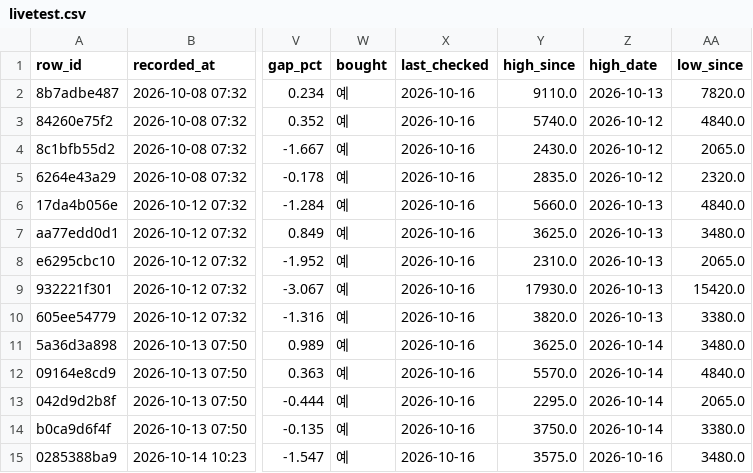
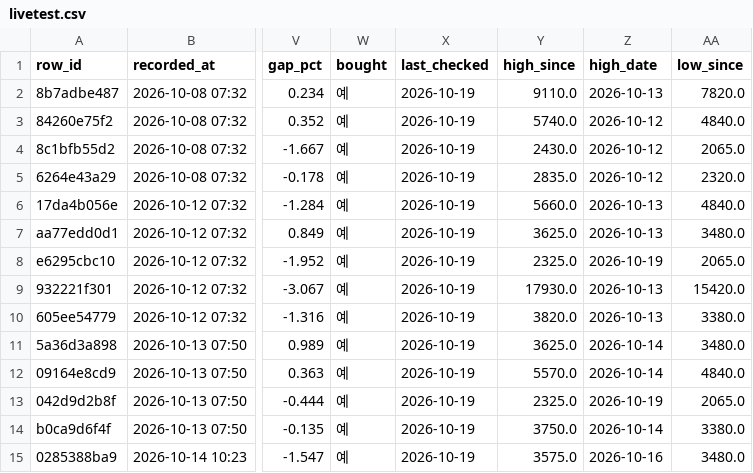
Before and after one commit to BING00179/bing-bing, a CSV file: trading-system/data/livetest.csv, drawn as a sheet; only a part is shown, gaps mark what is left out; the diff names each change by its address in the sheet, - before the commit and + after, or states it on an @@ line.

```diff
--- a/trading-system/data/livetest.csv
+++ b/trading-system/data/livetest.csv
-X2:X15 (last_checked): 2026-10-16
+X2:X15 (last_checked): 2026-10-19
-Y8 (high_since): 2310.0
+Y8 (high_since): 2325.0
-Z8 (high_date): 2026-10-13
+Z8 (high_date): 2026-10-19
-Y13 (high_since): 2295.0
+Y13 (high_since): 2325.0
-Z13 (high_date): 2026-10-14
+Z13 (high_date): 2026-10-19
```
Also changed, not shown: trading-system/data/virtual_daily.csv, 2 other files.
